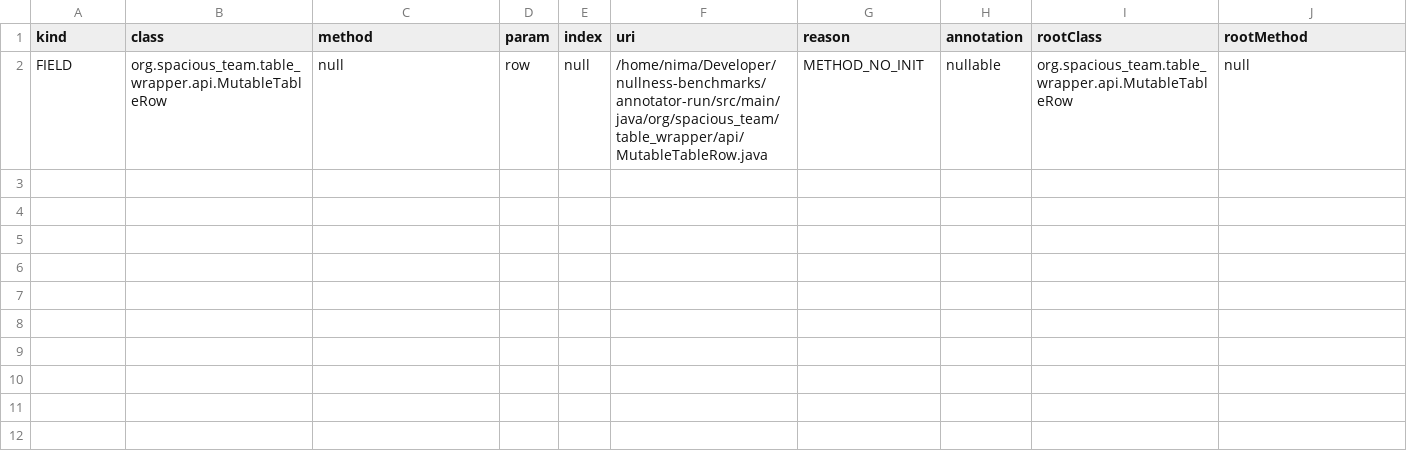
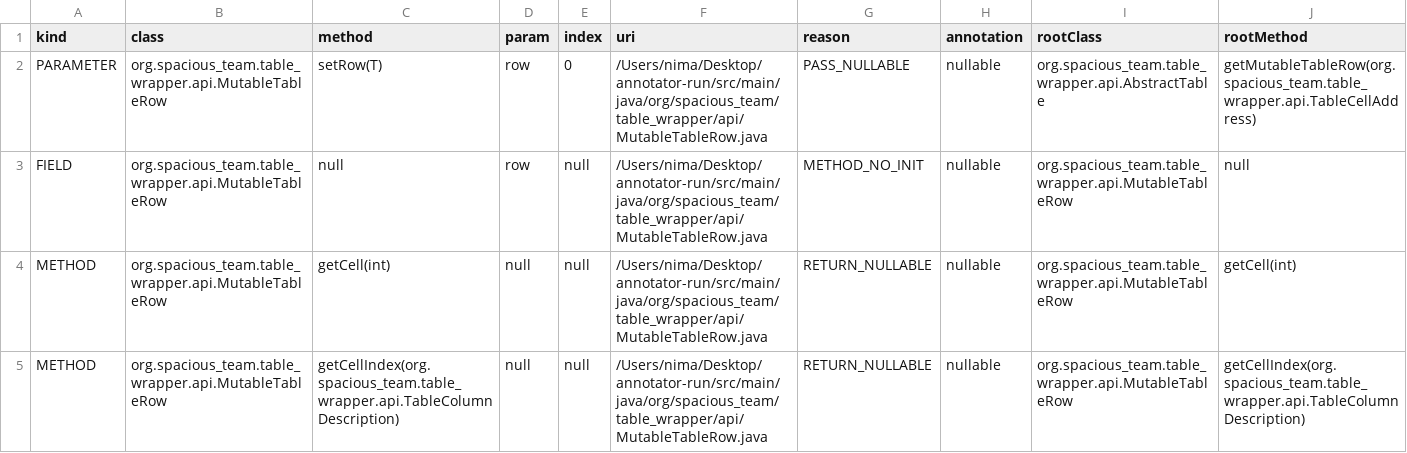
Before and after one commit to nimakarimipour/annotator-run, a TSV file: annotator-out/0/fixes.tsv, drawn as a sheet.

```diff
--- a/annotator-out/0/fixes.tsv
+++ b/annotator-out/0/fixes.tsv
@@ -1,2 +1,5 @@
 kind	class	method	param	index	uri	reason	annotation	rootClass	rootMethod
-FIELD	org.spacious_team.table_wrapper.api.MutableTableRow	null	row	null	/home/nima/Developer/nullness-benchmarks/annotator-run/src/main/java/org/spacious_team/table_wrapper/api/MutableTableRow.java	METHOD_NO_INIT	nullable	org.spacious_team.table_wrapper.api.MutableTableRow	null
+PARAMETER	org.spacious_team.table_wrapper.api.MutableTableRow	setRow(T)	row	0	/Users/nima/Desktop/annotator-run/src/main/java/org/spacious_team/table_wrapper/api/MutableTableRow.java	PASS_NULLABLE	nullable	org.spacious_team.table_wrapper.api.AbstractTable	getMutableTableRow(org.spacious_team.table_wrapper.api.TableCellAddress)
+FIELD	org.spacious_team.table_wrapper.api.MutableTableRow	null	row	null	/Users/nima/Desktop/annotator-run/src/main/java/org/spacious_team/table_wrapper/api/MutableTableRow.java	METHOD_NO_INIT	nullable	org.spacious_team.table_wrapper.api.MutableTableRow	null
+METHOD	org.spacious_team.table_wrapper.api.MutableTableRow	getCell(int)	null	null	/Users/nima/Desktop/annotator-run/src/main/java/org/spacious_team/table_wrapper/api/MutableTableRow.java	RETURN_NULLABLE	nullable	org.spacious_team.table_wrapper.api.MutableTableRow	getCell(int)
+METHOD	org.spacious_team.table_wrapper.api.MutableTableRow	getCellIndex(org.spacious_team.table_wrapper.api.TableColumnDescription)	null	null	/Users/nima/Desktop/annotator-run/src/main/java/org/spacious_team/table_wrapper/api/MutableTableRow.java	RETURN_NULLABLE	nullable	org.spacious_team.table_wrapper.api.MutableTableRow	getCellIndex(org.spacious_team.table_wrapper.api.TableColumnDescription)
```
Also changed, not shown: annotator-out/0/class_records.tsv, annotator-out/0/errors.tsv, 50 other files.
